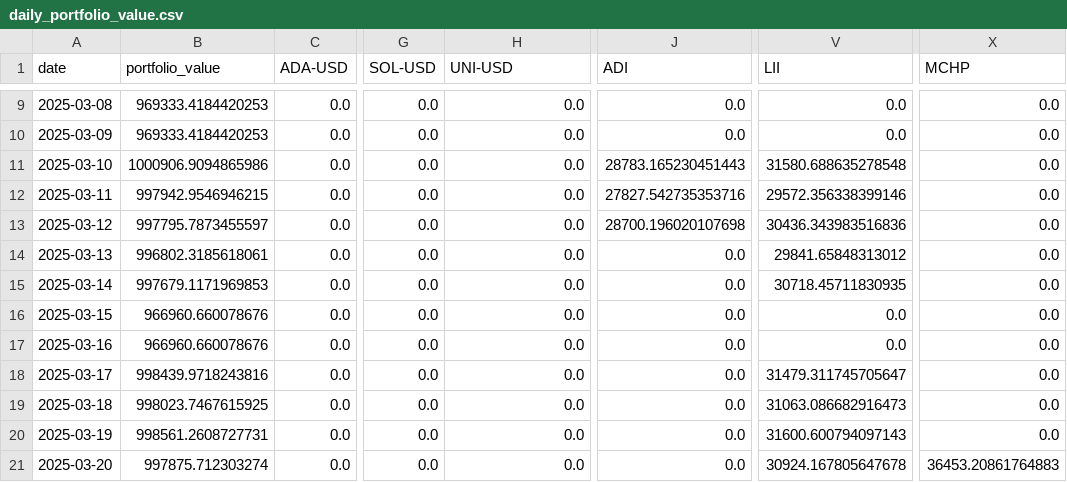
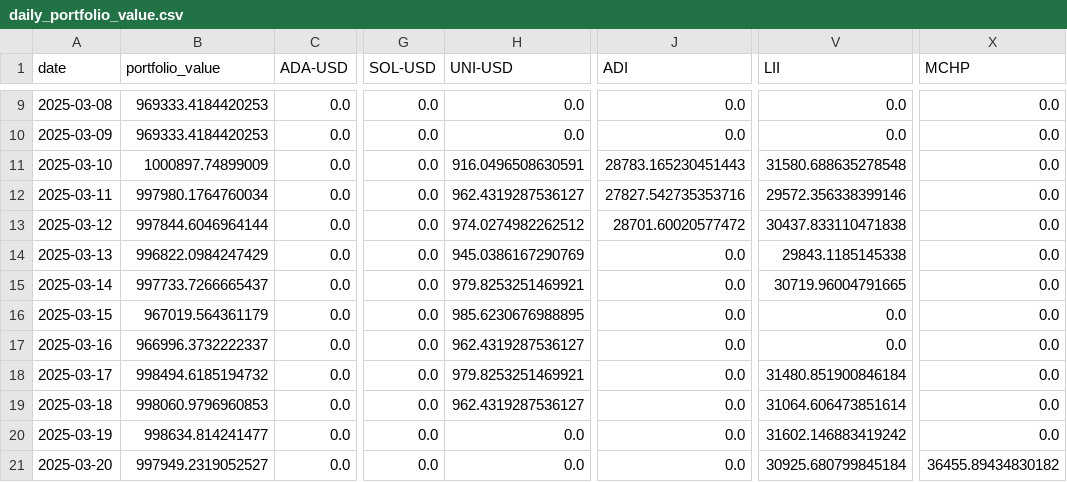
Before and after one commit to shaeanneeu/cryptoto, a CSV file: data/misc/daily_portfolio_value.csv, drawn as a sheet; only a part is shown, gaps mark what is left out; the diff covers the shown part only; the diff names each change by its address in the sheet, - before the commit and + after, or states it on an @@ line.

```diff
--- a/data/misc/daily_portfolio_value.csv
+++ b/data/misc/daily_portfolio_value.csv
-B11 (portfolio_value): 1000906.9094865986
+B11 (portfolio_value): 1000897.74899009
-H11 (UNI-USD): 0.0
+H11 (UNI-USD): 916.0496508630591
-B12 (portfolio_value): 997942.9546946215
+B12 (portfolio_value): 997980.1764760034
-H12 (UNI-USD): 0.0
+H12 (UNI-USD): 962.4319287536127
-B13 (portfolio_value): 997795.7873455597
+B13 (portfolio_value): 997844.6046964144
-H13 (UNI-USD): 0.0
+H13 (UNI-USD): 974.0274982262512
-J13 (ADI): 28700.196020107698
+J13 (ADI): 28701.60020577472
-V13 (LII): 30436.343983516836
+V13 (LII): 30437.833110471838
-B14 (portfolio_value): 996802.3185618061
+B14 (portfolio_value): 996822.0984247429
-H14 (UNI-USD): 0.0
+H14 (UNI-USD): 945.0386167290769
-V14 (LII): 29841.65848313012
+V14 (LII): 29843.1185145338
-B15 (portfolio_value): 997679.1171969853
+B15 (portfolio_value): 997733.7266665437
-H15 (UNI-USD): 0.0
+H15 (UNI-USD): 979.8253251469921
-V15 (LII): 30718.45711830935
+V15 (LII): 30719.96004791665
-B16 (portfolio_value): 966960.660078676
+B16 (portfolio_value): 967019.564361179
-H16 (UNI-USD): 0.0
+H16 (UNI-USD): 985.6230676988895
-B17 (portfolio_value): 966960.660078676
+B17 (portfolio_value): 966996.3732222337
-H17 (UNI-USD): 0.0
+H17 (UNI-USD): 962.4319287536127
-B18 (portfolio_value): 998439.9718243816
+B18 (portfolio_value): 998494.6185194732
-H18 (UNI-USD): 0.0
+H18 (UNI-USD): 979.8253251469921
-V18 (LII): 31479.311745705647
+V18 (LII): 31480.851900846184
-B19 (portfolio_value): 998023.7467615925
+B19 (portfolio_value): 998060.9796960853
-H19 (UNI-USD): 0.0
+H19 (UNI-USD): 962.4319287536127
-V19 (LII): 31063.086682916473
+V19 (LII): 31064.606473851614
-B20 (portfolio_value): 998561.2608727731
+B20 (portfolio_value): 998634.814241477
-V20 (LII): 31600.600794097143
+V20 (LII): 31602.146883419242
-B21 (portfolio_value): 997875.712303274
+B21 (portfolio_value): 997949.2319052527
-V21 (LII): 30924.167805647678
+V21 (LII): 30925.680799845184
-X21 (MCHP): 36453.20861764883
+X21 (MCHP): 36455.89434830182
```
Also changed, not shown: 36 edited cells elsewhere in this file, data/misc/daily_portfolio_value_exp.csv, data/misc/trade_log.csv, 2 other files.
